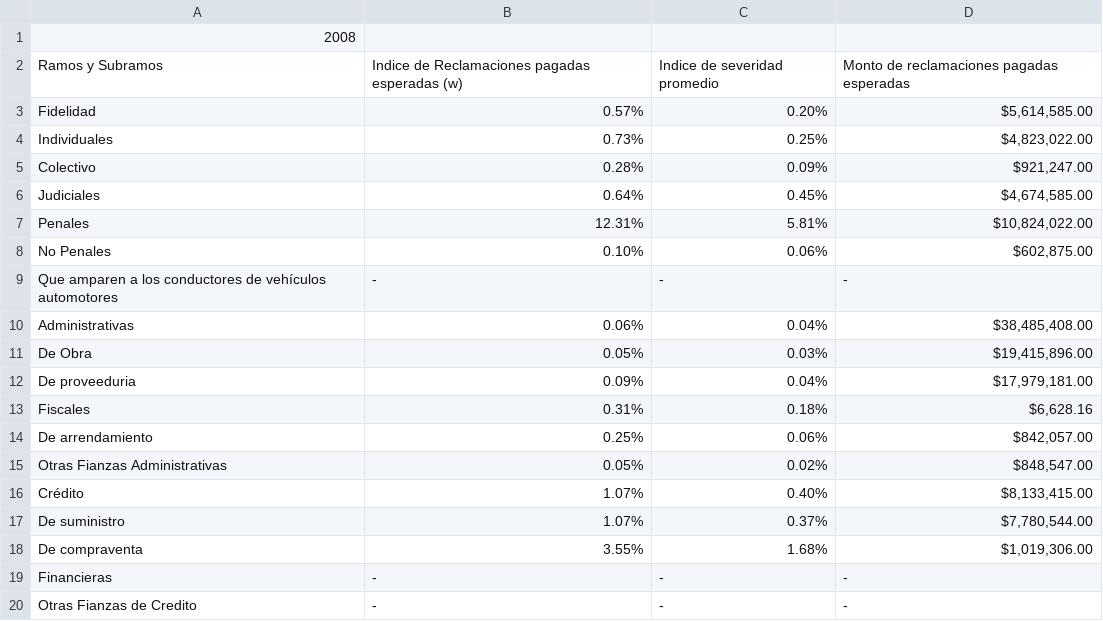
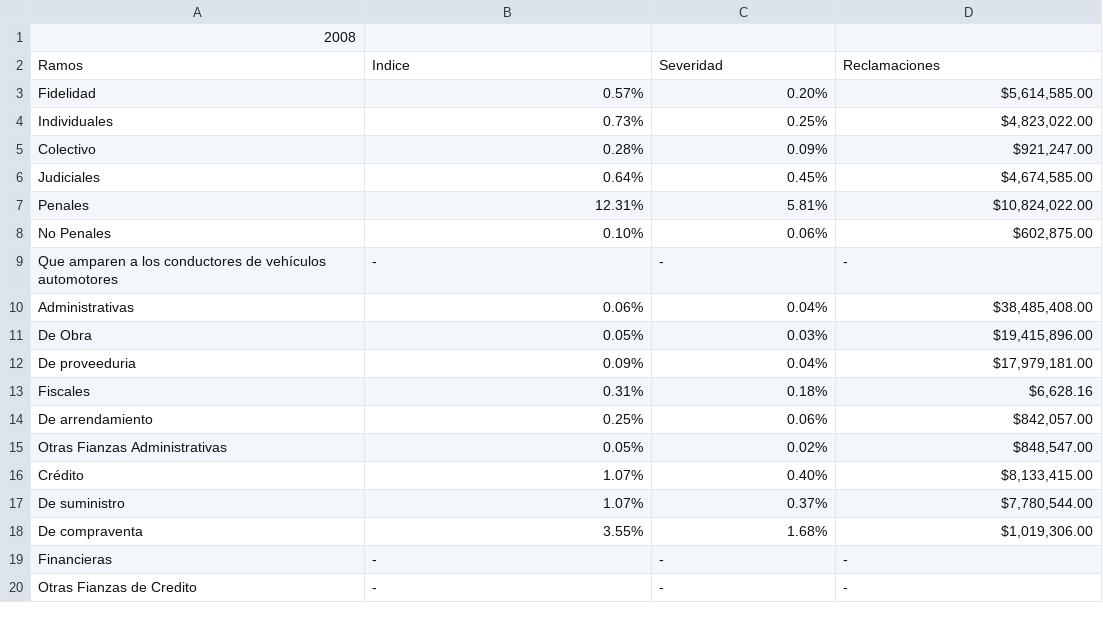
Before and after one commit to LpavonPe/Nota_Tecnica_Fianzas, a CSV file: Datos_fianzas_2008.csv (was Datos _fianzas_2008.csv), drawn as a sheet.

```diff
--- a/Datos _fianzas_2008.csv
+++ b/Datos_fianzas_2008.csv
@@ -1,3 +1,3 @@
 2008,,,
-Ramos y Subramos,Indice de Reclamaciones pagadas esperadas (w),Indice de severidad promedio,Monto de reclamaciones pagadas esperadas
+Ramos,Indice,Severidad,Reclamaciones
 Fidelidad,0.57%,0.20%,"$5,614,585.00"
```
Also changed, not shown: Datos_fianzas_2010.csv, Datos_fianzas_2011.csv, 5 other files.
